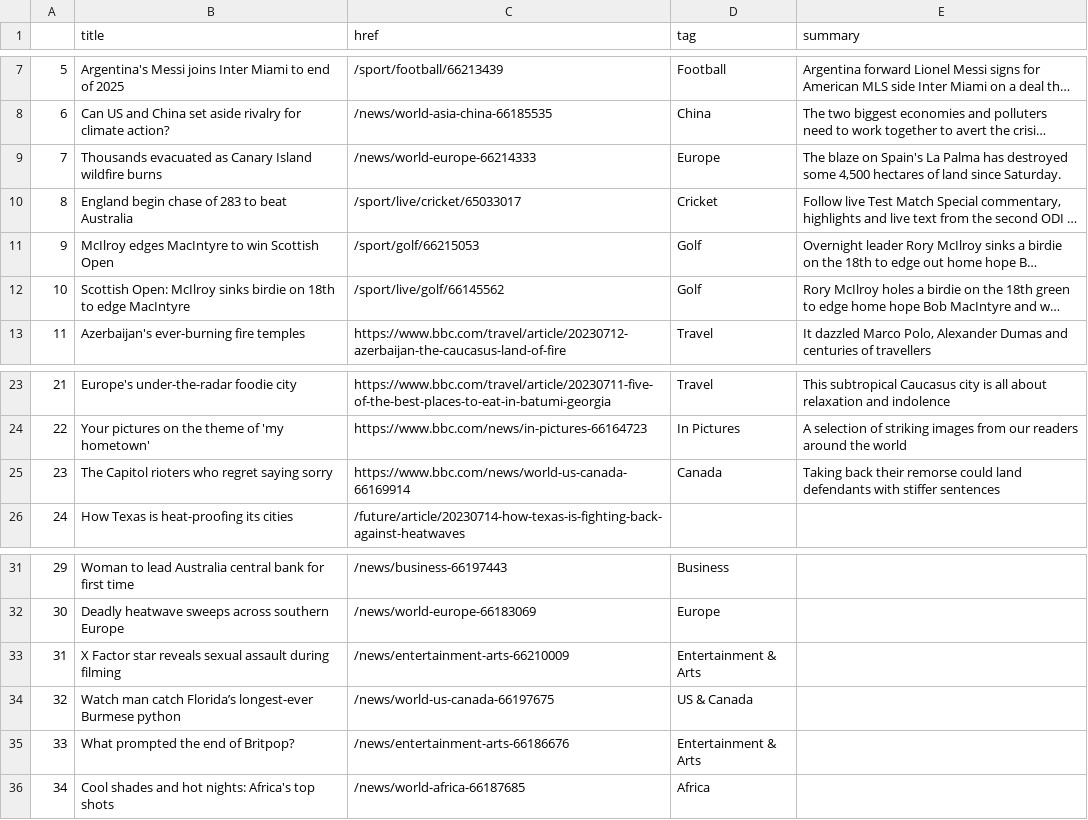
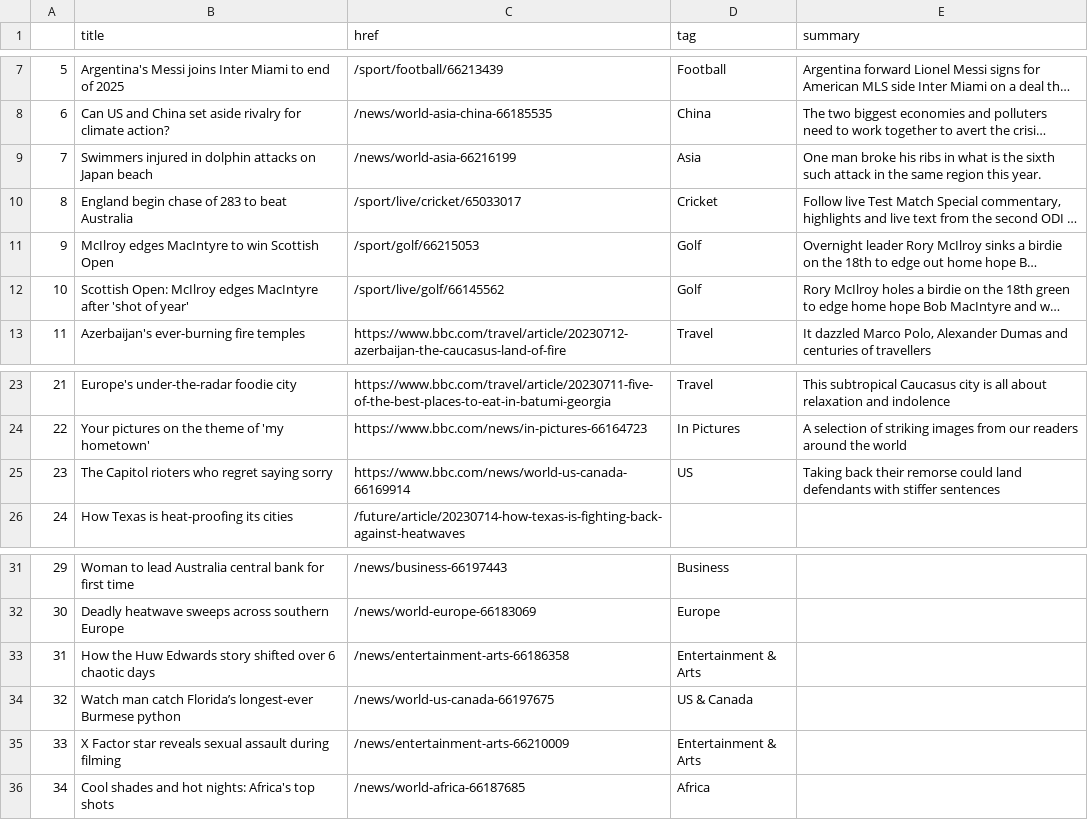
Before and after one commit to marypasciak/automatic-scraper, a CSV file: bbc-headlines.csv, drawn as a sheet; only a part is shown, gaps mark what is left out; long unchanged cells end in …; the diff names each change by its address in the sheet, - before the commit and + after, or states it on an @@ line.

```diff
--- a/bbc-headlines.csv
+++ b/bbc-headlines.csv
-B9 (title): Thousands evacuated as Canary Island wildfire burns
+B9 (title): Swimmers injured in dolphin attacks on Japan beach
-C9 (href): /news/world-europe-66214333
+C9 (href): /news/world-asia-66216199
-D9 (tag): Europe
+D9 (tag): Asia
-E9 (summary): The blaze on Spain's La Palma has destroyed some 4,500 hectares of land since Saturday.
+E9 (summary): One man broke his ribs in what is the sixth such attack in the same region this year.
-B12 (title): …Open: McIlroy sinks birdie on 18th to edge MacIntyre
+B12 (title): …Open: McIlroy edges MacIntyre after 'shot of year'
-D25 (tag): Canada
+D25 (tag): US
-B33 (title): X Factor star reveals sexual assault during filming
+B33 (title): How the Huw Edwards story shifted over 6 chaotic days
-C33 (href): /news/entertainment-arts-66210009
+C33 (href): /news/entertainment-arts-66186358
-B35 (title): What prompted the end of Britpop?
+B35 (title): X Factor star reveals sexual assault during filming
-C35 (href): /news/entertainment-arts-66186676
+C35 (href): /news/entertainment-arts-66210009
```
